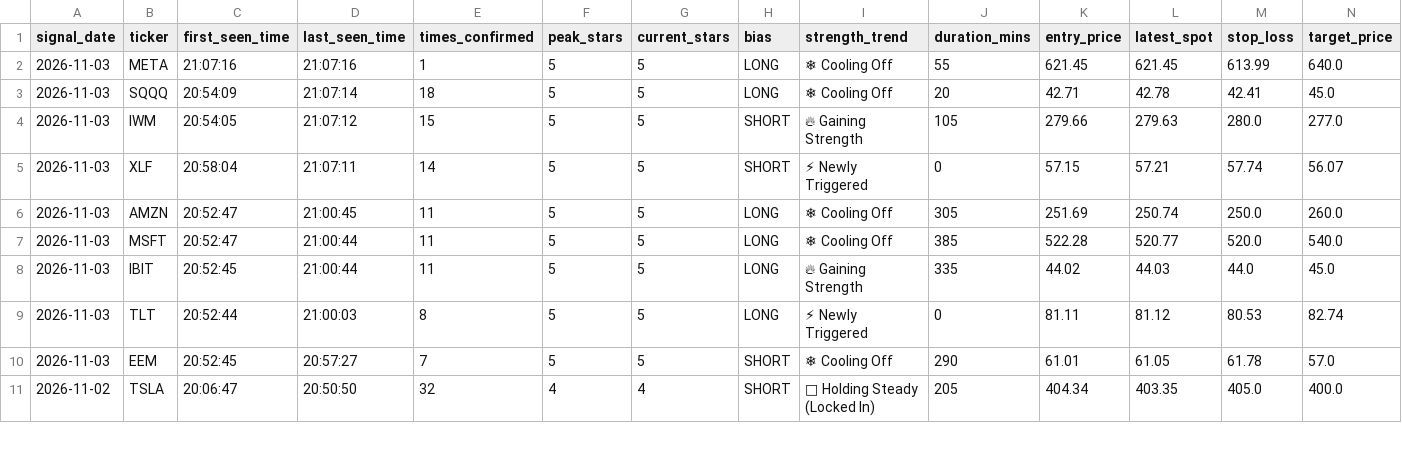
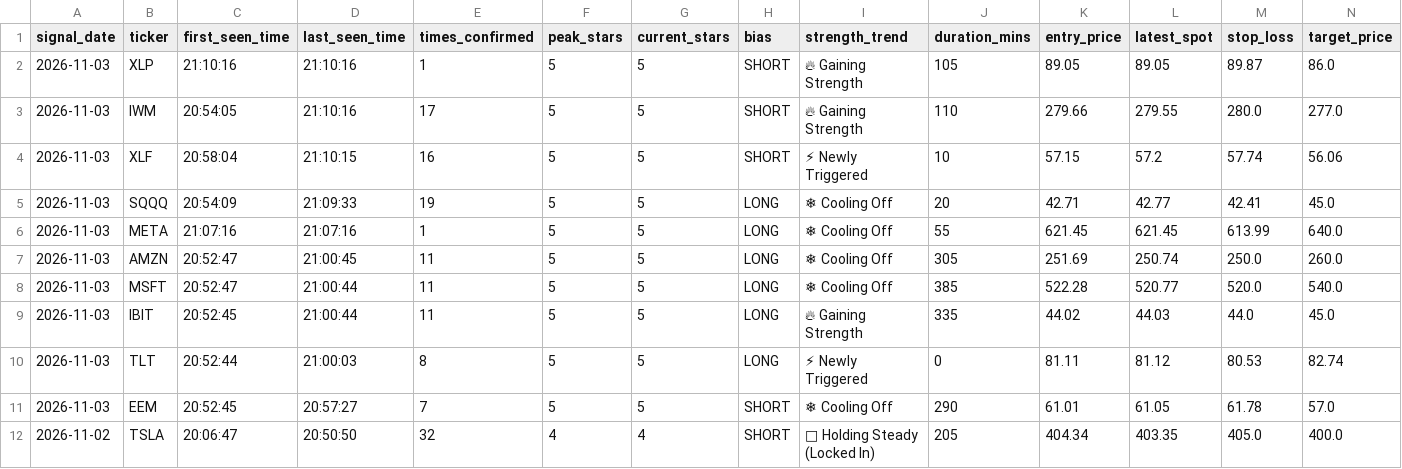
Before and after one commit to Shankar-Lakshminarayanan/OpenWhale, a CSV file: openwhale_signals_log.csv, drawn as a sheet; only a part is shown; removed rows and columns are numbered as before the commit, all else as after; rows hold the shown columns only; the diff names each change by its address in the sheet, - before the commit and + after, or states it on an @@ line.

Commit message:
Auto-log 5-Star setup (openwhale_signals_log.csv) [2026-11-03 21:10:18]

```diff
--- a/openwhale_signals_log.csv
+++ b/openwhale_signals_log.csv
+row 2: 2026-11-03 | XLP | 21:10:16 | 21:10:16 | 1 | 5 | 5 | SHORT | 🔥 Gaining Strength | 105 | 89.05 | 89.05 | 89.87 | 86.0
+row 3: 2026-11-03 | IWM | 20:54:05 | 21:10:16 | 17 | 5 | 5 | SHORT | 🔥 Gaining Strength | 110 | 279.66 | 279.55 | 280.0 | 277.0
+row 4: 2026-11-03 | XLF | 20:58:04 | 21:10:15 | 16 | 5 | 5 | SHORT | ⚡ Newly Triggered | 10 | 57.15 | 57.2 | 57.74 | 56.06
+row 5: 2026-11-03 | SQQQ | 20:54:09 | 21:09:33 | 19 | 5 | 5 | LONG | ❄ Cooling Off | 20 | 42.71 | 42.77 | 42.41 | 45.0
-row 3: 2026-11-03 | SQQQ | 20:54:09 | 21:07:14 | 18 | 5 | 5 | LONG | ❄ Cooling Off | 20 | 42.71 | 42.78 | 42.41 | 45.0
-row 4: 2026-11-03 | IWM | 20:54:05 | 21:07:12 | 15 | 5 | 5 | SHORT | 🔥 Gaining Strength | 105 | 279.66 | 279.63 | 280.0 | 277.0
-row 5: 2026-11-03 | XLF | 20:58:04 | 21:07:11 | 14 | 5 | 5 | SHORT | ⚡ Newly Triggered | 0 | 57.15 | 57.21 | 57.74 | 56.07
```
